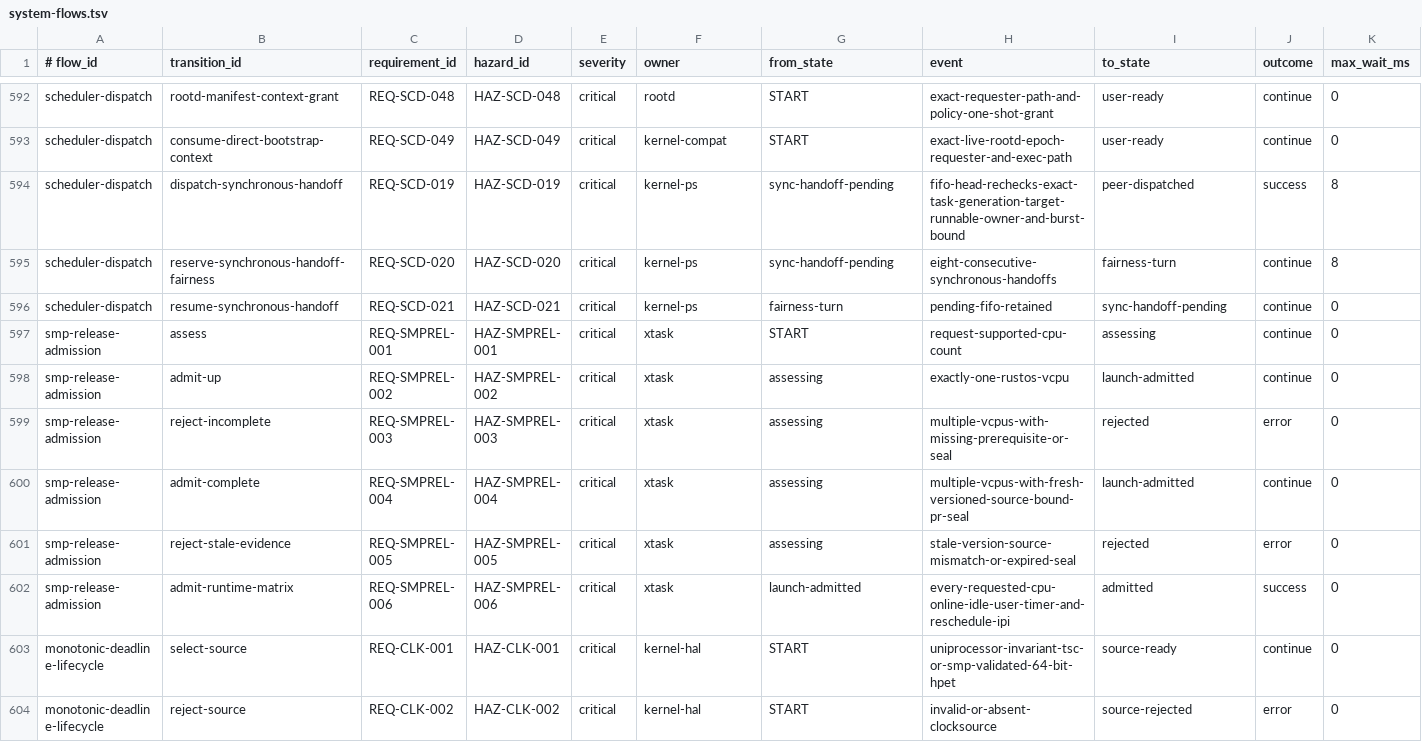
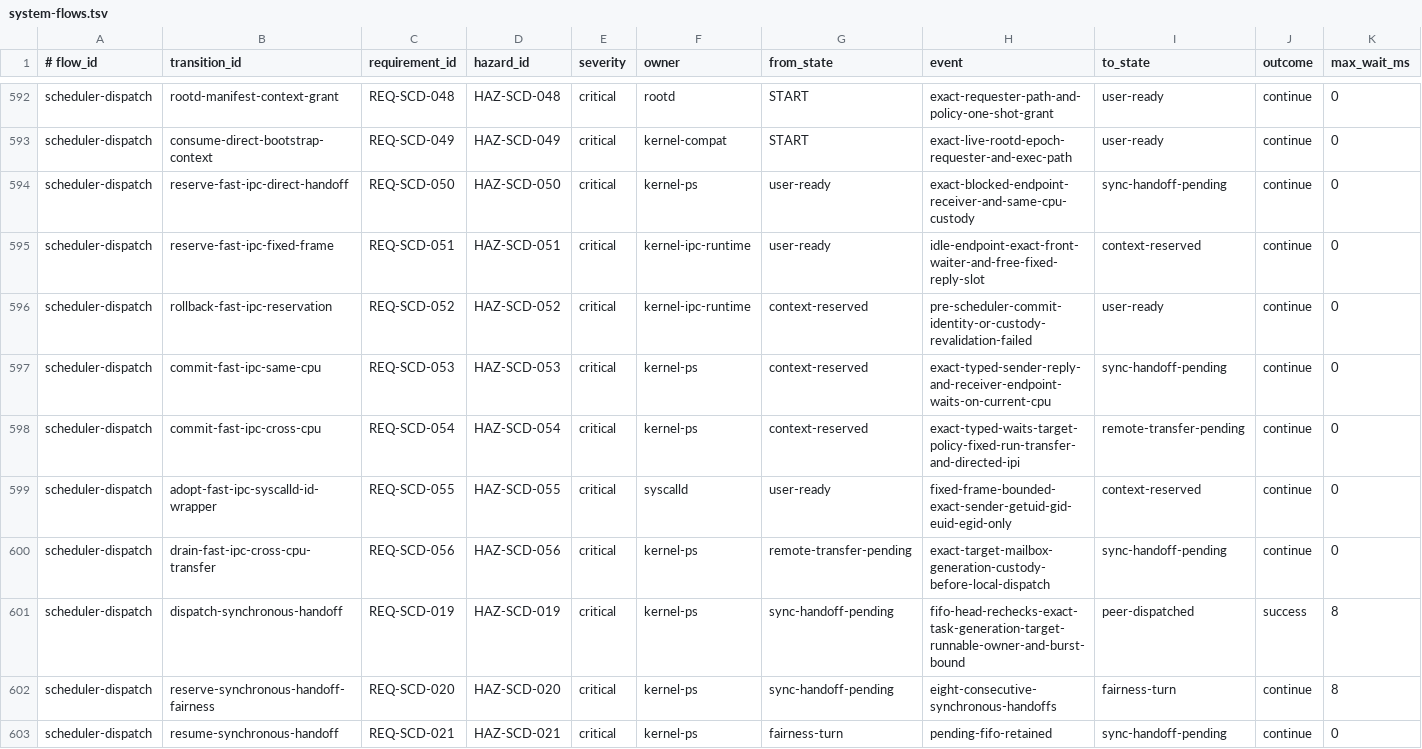
Before and after one commit to ierwarf/rustos, a TSV file: formal/system-flows.tsv, drawn as a sheet; only a part is shown, gaps mark what is left out; the shorter side is filled out with more unchanged rows; rows hold the shown columns only; the diff names each change by its address in the sheet, - before the commit and + after, or states it on an @@ line.

```diff
--- a/formal/system-flows.tsv
+++ b/formal/system-flows.tsv
+row 594: scheduler-dispatch | reserve-fast-ipc-direct-handoff | REQ-SCD-050 | HAZ-SCD-050 | critical | kernel-ps | user-ready | exact-blocked-endpoint-receiver-and-same-cpu-custody | sync-handoff-pending | continue | 0
+row 595: scheduler-dispatch | reserve-fast-ipc-fixed-frame | REQ-SCD-051 | HAZ-SCD-051 | critical | kernel-ipc-runtime | user-ready | idle-endpoint-exact-front-waiter-and-free-fixed-reply-slot | context-reserved | continue | 0
+row 596: scheduler-dispatch | rollback-fast-ipc-reservation | REQ-SCD-052 | HAZ-SCD-052 | critical | kernel-ipc-runtime | context-reserved | pre-scheduler-commit-identity-or-custody-revalidation-failed | user-ready | continue | 0
+row 597: scheduler-dispatch | commit-fast-ipc-same-cpu | REQ-SCD-053 | HAZ-SCD-053 | critical | kernel-ps | context-reserved | exact-typed-sender-reply-and-receiver-endpoint-waits-on-current-cpu | sync-handoff-pending | continue | 0
+row 598: scheduler-dispatch | commit-fast-ipc-cross-cpu | REQ-SCD-054 | HAZ-SCD-054 | critical | kernel-ps | context-reserved | exact-typed-waits-target-policy-fixed-run-transfer-and-directed-ipi | remote-transfer-pending | continue | 0
+row 599: scheduler-dispatch | adopt-fast-ipc-syscalld-id-wrapper | REQ-SCD-055 | HAZ-SCD-055 | critical | syscalld | user-ready | fixed-frame-bounded-exact-sender-getuid-gid-euid-egid-only | context-reserved | continue | 0
+row 600: scheduler-dispatch | drain-fast-ipc-cross-cpu-transfer | REQ-SCD-056 | HAZ-SCD-056 | critical | kernel-ps | remote-transfer-pending | exact-target-mailbox-generation-custody-before-local-dispatch | sync-handoff-pending | continue | 0
```
Also changed, not shown: formal/implementation-mutations.tsv, formal/model-bindings.tsv, 45 other files.
